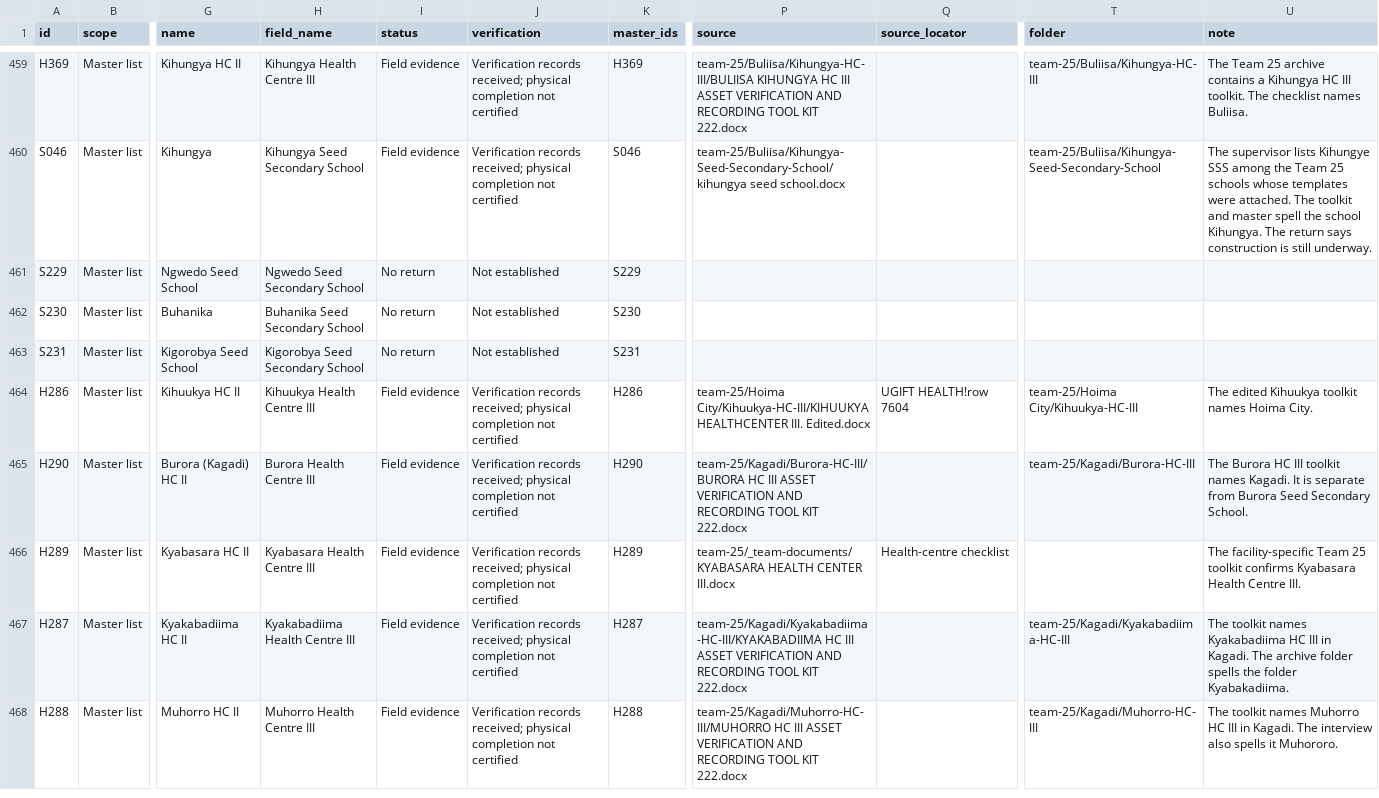
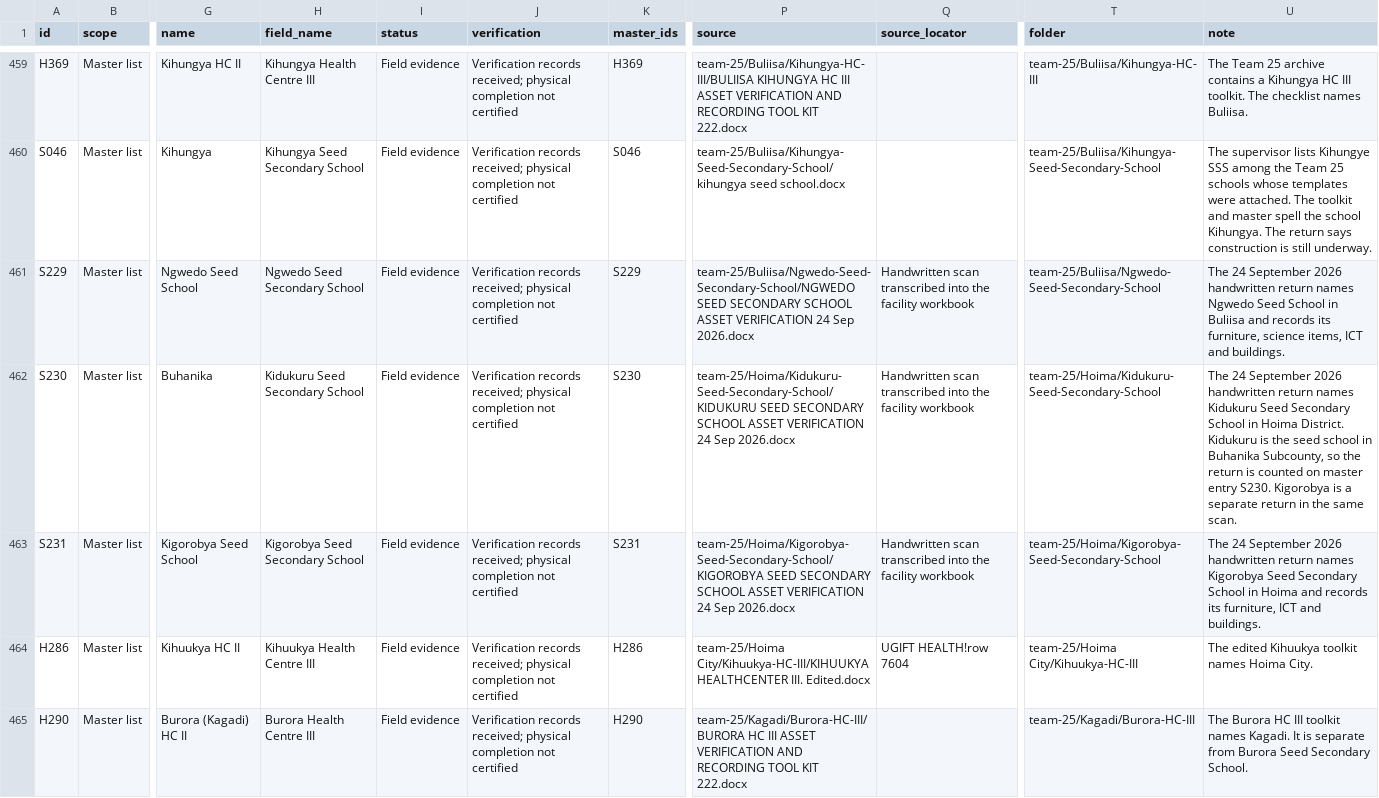
Before and after one commit to WASSWA2624/ugift-data-analysis, a CSV file: raw-data-grouped/facility-reconciliation.csv, drawn as a sheet; only a part is shown, gaps mark what is left out; the shorter side is filled out with more unchanged rows; the diff names each change by its address in the sheet, - before the commit and + after, or states it on an @@ line.

```diff
--- a/raw-data-grouped/facility-reconciliation.csv
+++ b/raw-data-grouped/facility-reconciliation.csv
-I461:I463 (status): No return
+I461:I463 (status): Field evidence
-J461:J463 (verification): Not established
+J461:J463 (verification): Verification records received; physical completion not certified
-P461 (source): (empty)
+P461 (source): team-25/Buliisa/Ngwedo-Seed-Secondary-School/NGWEDO SEED SECONDARY SCHOOL ASSET VERIFICATION 24 Sep 2026.docx
-Q461:Q463 (source_locator): (empty)
+Q461:Q463 (source_locator): Handwritten scan transcribed into the facility workbook
-T461 (folder): (empty)
+T461 (folder): team-25/Buliisa/Ngwedo-Seed-Secondary-School
-U461 (note): (empty)
+U461 (note): The 24 September 2026 handwritten return names Ngwedo Seed School in Buliisa and records its furniture, science items, ICT and buildings.
-H462 (field_name): Buhanika Seed Secondary School
+H462 (field_name): Kidukuru Seed Secondary School
-P462 (source): (empty)
+P462 (source): team-25/Hoima/Kidukuru-Seed-Secondary-School/KIDUKURU SEED SECONDARY SCHOOL ASSET VERIFICATION 24 Sep 2026.docx
-T462 (folder): (empty)
+T462 (folder): team-25/Hoima/Kidukuru-Seed-Secondary-School
-U462 (note): (empty)
+U462 (note): The 24 September 2026 handwritten return names Kidukuru Seed Secondary School in Hoima District. Kidukuru is the seed school in Buhanika Subcounty, so the return is counted on master entry S230. Kigorobya is a separate return in the same scan.
-P463 (source): (empty)
+P463 (source): team-25/Hoima/Kigorobya-Seed-Secondary-School/KIGOROBYA SEED SECONDARY SCHOOL ASSET VERIFICATION 24 Sep 2026.docx
-T463 (folder): (empty)
+T463 (folder): team-25/Hoima/Kigorobya-Seed-Secondary-School
-U463 (note): (empty)
+U463 (note): The 24 September 2026 handwritten return names Kigorobya Seed Secondary School in Hoima and records its furniture, ICT and buildings.
```
Also changed, not shown: 14 other files.
